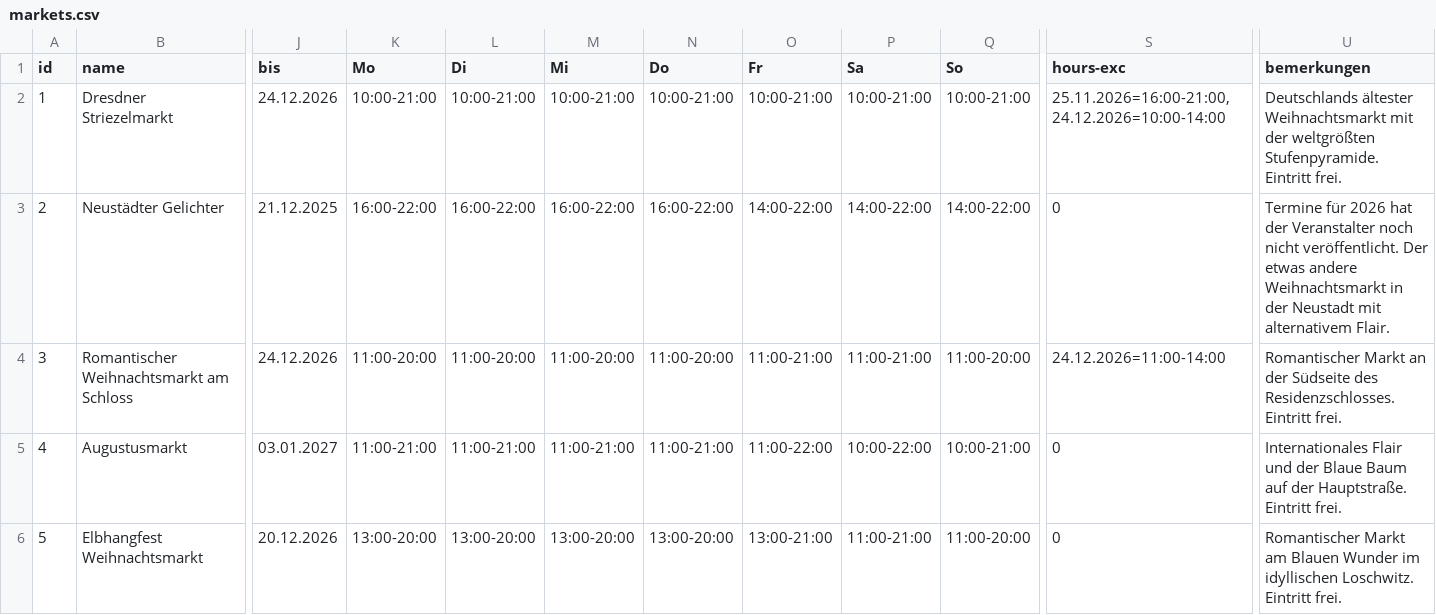
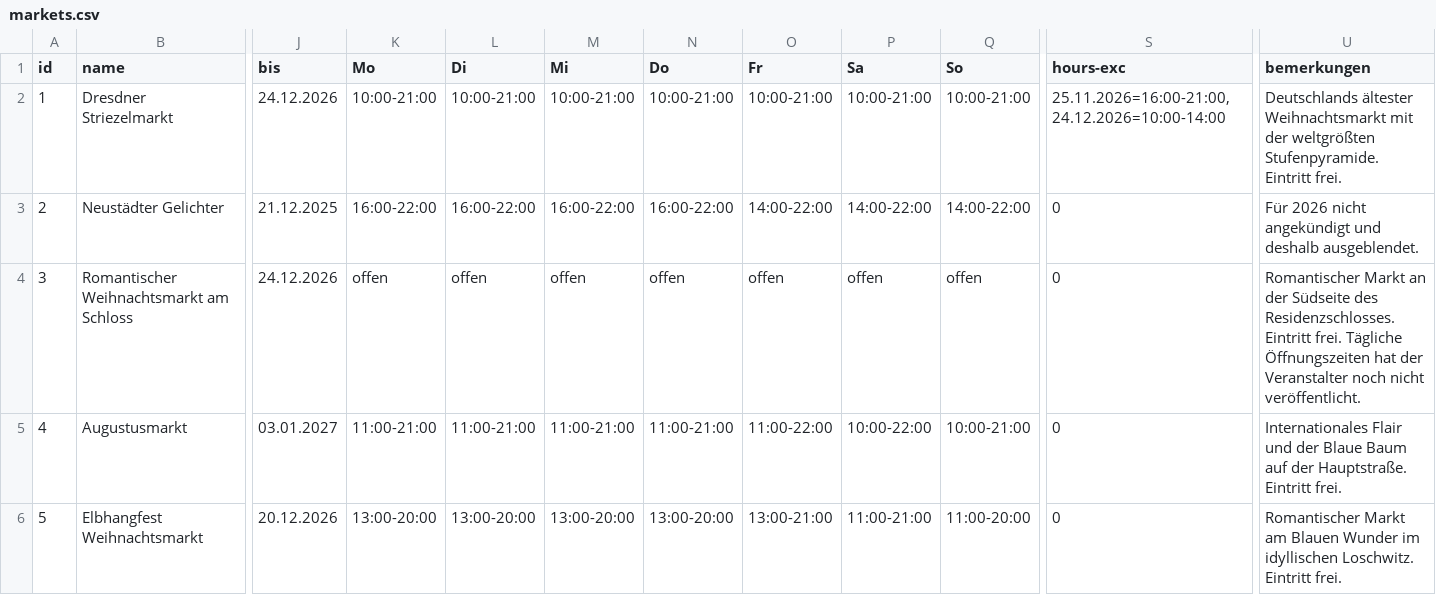
Before and after one commit to Hollo1001/weihnachtsmarktkarte, a CSV file: public/markets.csv, drawn as a sheet; only a part is shown, gaps mark what is left out; the diff names each change by its address in the sheet, - before the commit and + after, or states it on an @@ line.

Commit message:
Link the project credit to LinkedIn and leave unpublished opening hours unmarked.

```diff
--- a/public/markets.csv
+++ b/public/markets.csv
-U3 (bemerkungen): Termine für 2026 hat der Veranstalter noch nicht veröffentlicht. Der etwas andere Weihnachtsmarkt in der Neustadt mit alternativem Flair.
+U3 (bemerkungen): Für 2026 nicht angekündigt und deshalb ausgeblendet.
-K4 (Mo): 11:00-20:00
+K4 (Mo): offen
-L4 (Di): 11:00-20:00
+L4 (Di): offen
-M4 (Mi): 11:00-20:00
+M4 (Mi): offen
-N4 (Do): 11:00-20:00
+N4 (Do): offen
-O4 (Fr): 11:00-21:00
+O4 (Fr): offen
-P4 (Sa): 11:00-21:00
+P4 (Sa): offen
-Q4 (So): 11:00-20:00
+Q4 (So): offen
-S4 (hours-exc): 24.12.2026=11:00-14:00
+S4 (hours-exc): 0
-U4 (bemerkungen): …Eintritt frei.
+U4 (bemerkungen): …Eintritt frei. Tägliche Öffnungszeiten hat der Veranstalter noch nicht veröffentlicht.
```
Also changed, not shown: 7 other files.
